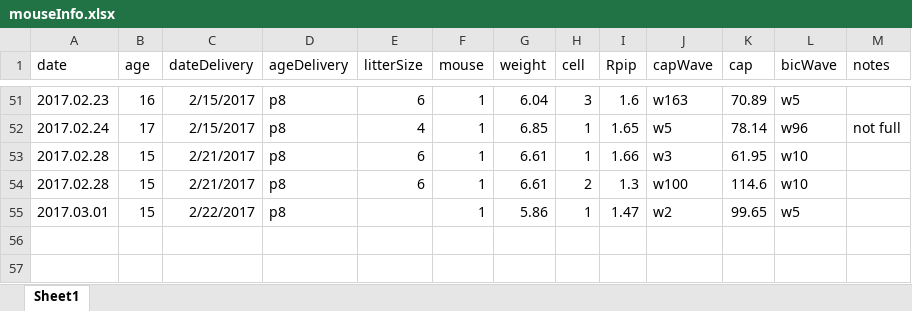
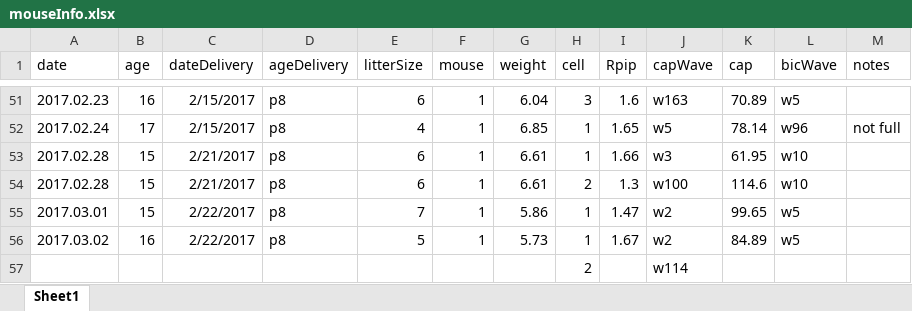
Before and after one commit to yuwie10/ephysAnalysis, an Excel workbook: mouseInfo.xlsx, sheet Sheet1, drawn as a sheet; only a part is shown, gaps mark what is left out; values as stored, in another font and other column widths than the file's, no borders; the diff names each change by its address in the sheet, - before the commit and + after, or states it on an @@ line.

Commit message:
today's cell

```diff
--- a/mouseInfo.xlsx (sheet Sheet1)
+++ b/mouseInfo.xlsx (sheet Sheet1)
-E55 (litterSize): (empty)
+E55 (litterSize): 7
+row 56: 2017.03.02 | 16 | 2/22/2017 | p8 | 5 | 1 | 5.73 | 1 | 1.67 | w2 | 84.89 | w5
+row 57:  |  |  |  |  |  |  | 2 |  | w114
```
Also changed, not shown: 4 other files.
